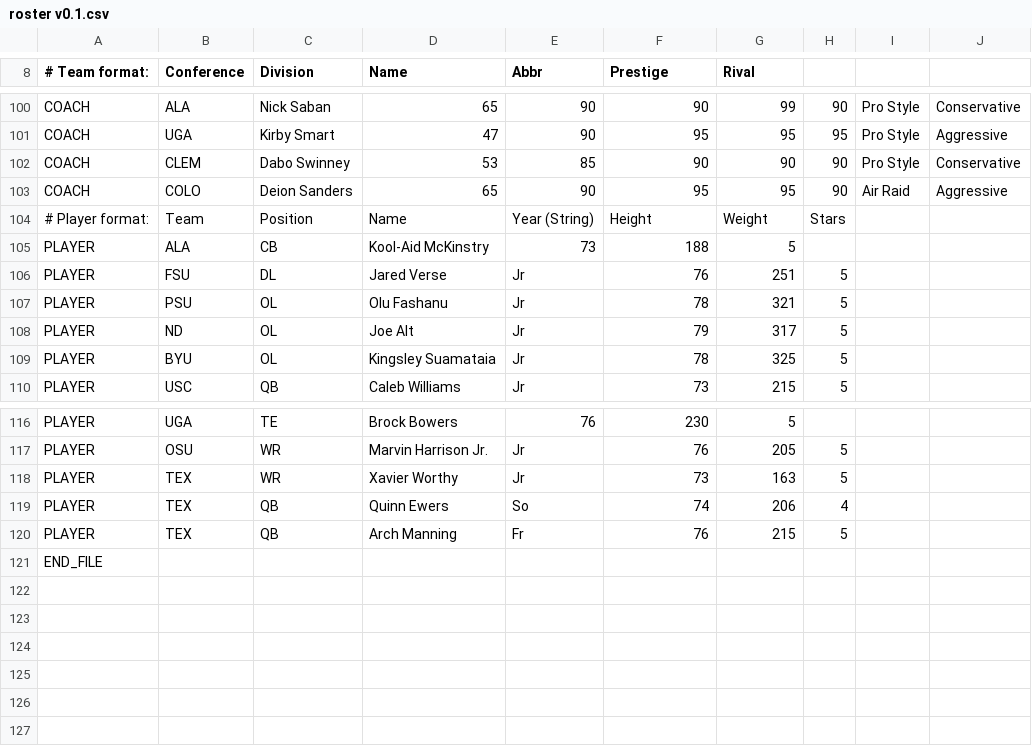
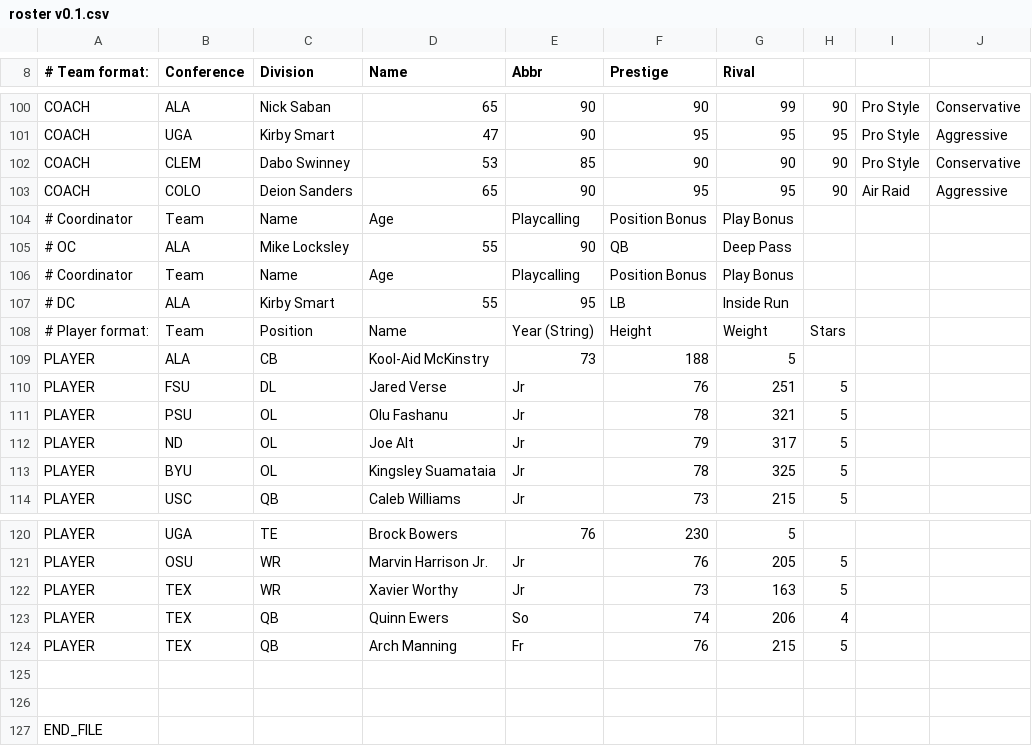
Before and after one commit to fc2rosters/FC2-Roster-Updates, a CSV file: roster v0.1.csv, drawn as a sheet; only a part is shown, gaps mark what is left out; the diff names each change by its address in the sheet, - before the commit and + after, or states it on an @@ line.

Commit message:
Update roster v0.1.csv

```diff
--- a/roster v0.1.csv
+++ b/roster v0.1.csv
+row 104: # Coordinator | Team | Name | Age | Playcalling | Position Bonus | Play Bonus
+row 105: # OC | ALA | Mike Locksley | 55 | 90 | QB | Deep Pass
+row 106: # Coordinator | Team | Name | Age | Playcalling | Position Bonus | Play Bonus
+row 107: # DC | ALA | Kirby Smart | 55 | 95 | LB | Inside Run
+row 125: (empty)
+row 126: (empty)
```
